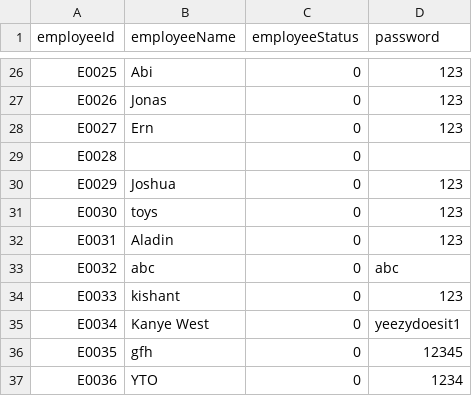
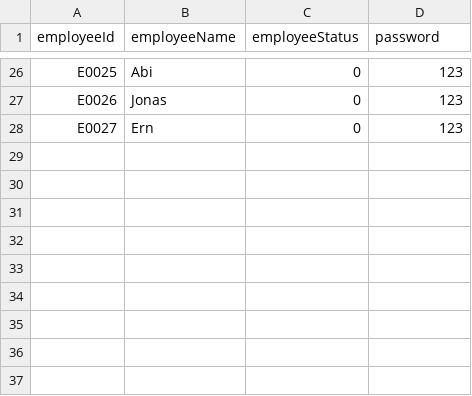
Before and after one commit to JohnnyRobs19/WIX1002GroupAssignment, a CSV file: src/backups/employeeBackup.csv, drawn as a sheet; only a part is shown, gaps mark what is left out; the diff names each change by its address in the sheet, - before the commit and + after, or states it on an @@ line.

```diff
--- a/src/backups/employeeBackup.csv
+++ b/src/backups/employeeBackup.csv
-row 29: E0028 |  | 0
-row 30: E0029 | Joshua | 0 | 123
-row 31: E0030 | toys | 0 | 123
-row 32: E0031 | Aladin | 0 | 123
-row 33: E0032 | abc | 0 | abc
-row 34: E0033 | kishant | 0 | 123
-row 35: E0034 | Kanye West | 0 | yeezydoesit1
-row 36: E0035 | gfh | 0 | 12345
-row 37: E0036 | YTO | 0 | 1234
```
Also changed, not shown: 5 other files.
